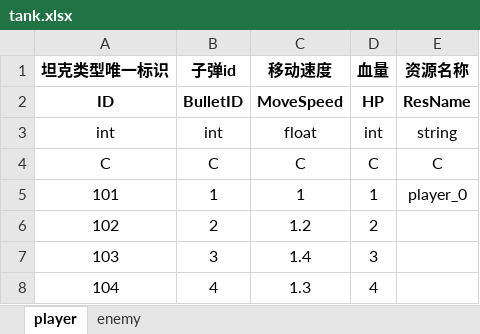
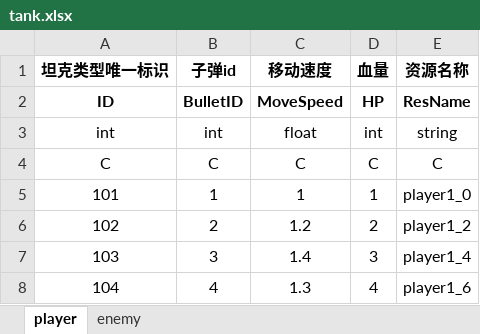
Before and after one commit to Mr-OldMao/MFramework2025, an Excel workbook: Assets/_TankRes/excel/tank.xlsx, sheet player, drawn as a sheet; values as stored, in another font and other column widths than the file's, no borders; the diff names each change by its address in the sheet, - before the commit and + after, or states it on an @@ line.

```diff
--- a/Assets/_TankRes/excel/tank.xlsx (sheet player)
+++ b/Assets/_TankRes/excel/tank.xlsx (sheet player)
-E5 (资源名称): player_0
+E5 (资源名称): player1_0
-E6 (资源名称): (empty)
+E6 (资源名称): player1_2
-E7 (资源名称): (empty)
+E7 (资源名称): player1_4
-E8 (资源名称): (empty)
+E8 (资源名称): player1_6
```
Also changed, not shown: 33 other files.
